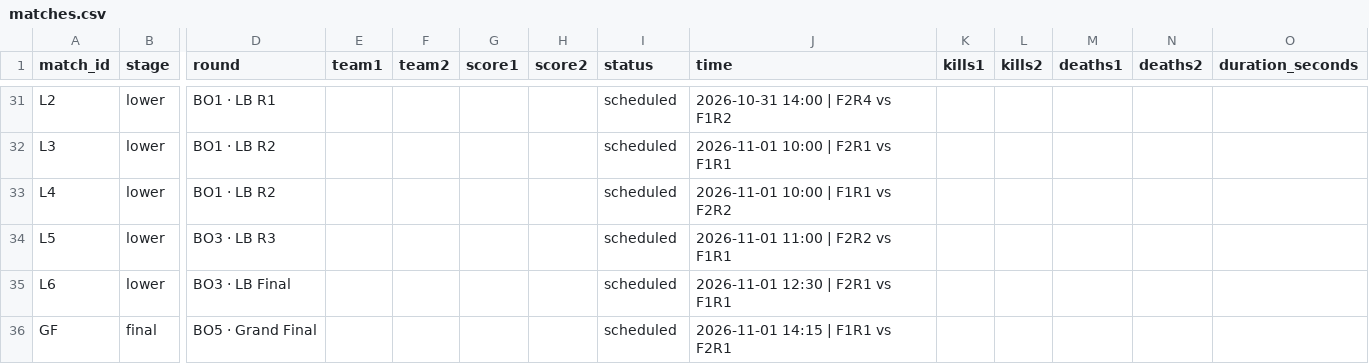
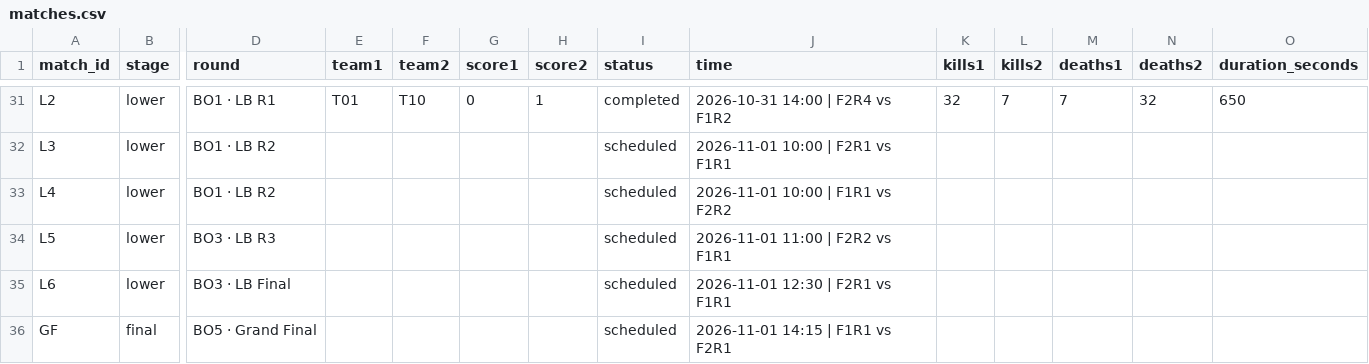
Before and after one commit to knalon/uqec-mlbb-tournament-2026, a CSV file: data/matches.csv, drawn as a sheet; only a part is shown, gaps mark what is left out; the diff covers the shown part only; the diff names each change by its address in the sheet, - before the commit and + after, or states it on an @@ line.

```diff
--- a/data/matches.csv
+++ b/data/matches.csv
-E31 (team1): (empty)
+E31 (team1): T01
-F31 (team2): (empty)
+F31 (team2): T10
-G31 (score1): (empty)
+G31 (score1): 0
-H31 (score2): (empty)
+H31 (score2): 1
-I31 (status): scheduled
+I31 (status): completed
-K31 (kills1): (empty)
+K31 (kills1): 32
-L31 (kills2): (empty)
+L31 (kills2): 7
-M31 (deaths1): (empty)
+M31 (deaths1): 7
-N31 (deaths2): (empty)
+N31 (deaths2): 32
-O31 (duration_seconds): (empty)
+O31 (duration_seconds): 650
```
Also changed, not shown: 30 edited cells elsewhere in this file.
